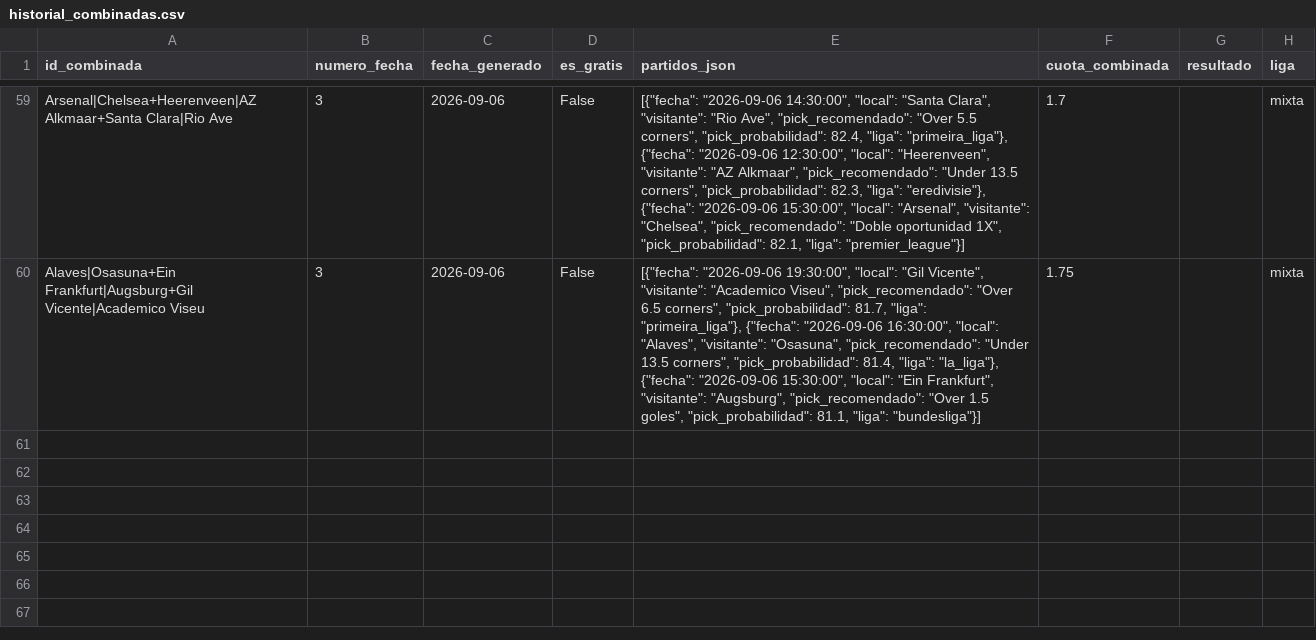
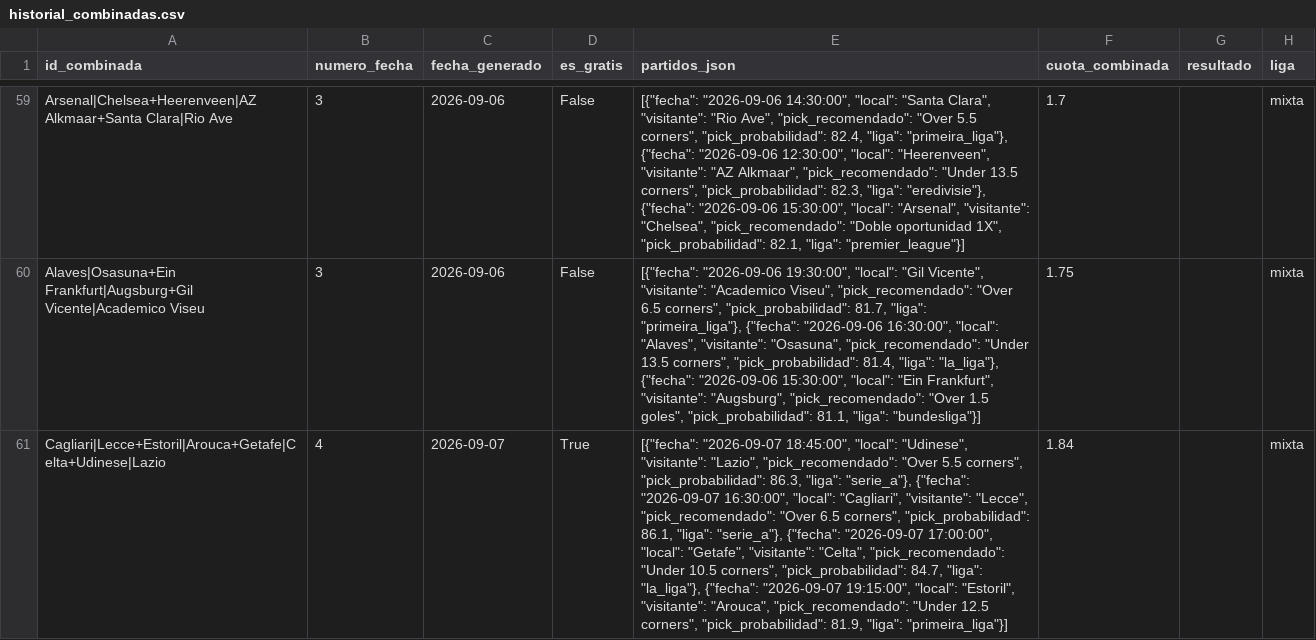
Before and after one commit to hectormera4-dotcom/premier-picks, a CSV file: historial_combinadas.csv, drawn as a sheet; only a part is shown, gaps mark what is left out; the diff names each change by its address in the sheet, - before the commit and + after, or states it on an @@ line.

```diff
--- a/historial_combinadas.csv
+++ b/historial_combinadas.csv
+row 61: Cagliari|Lecce+Estoril|Arouca+Getafe|Celta+Udinese|Lazio | 4 | 2026-09-07 | True | [{"fecha": "2026-09-07 18:45:00", "local": "Udinese", "visitante": "Lazio", "pick_recomendado": "Over 5.5 corners", "pick_probabilidad": 86.3, "liga": "serie_a"}, {"fecha": "2026-09-07 16:30:00", "local": "Cagliari", "visitante": "Lecce", "pick_recomendado": "Over 6.5 corners", "pick_probabilidad": 86.1, "liga": "serie_a"}, {"fecha": "2026-09-07 17:00:00", "local": "Getafe", "visitante": "Celta", "pick_recomendado": "Under 10.5 corners", "pick_probabilidad": 84.7, "liga": "la_liga"}, {"fecha": "2026-09-07 19:15:00", "local": "Estoril", "visitante": "Arouca", "pick_recomendado": "Under 12.5 corners", "pick_probabilidad": 81.9, "liga": "primeira_liga"}] | 1.84 |  | mixta
```
Also changed, not shown: historial_picks_la_liga.csv, historial_picks_serie_a.csv, 11 other files.
